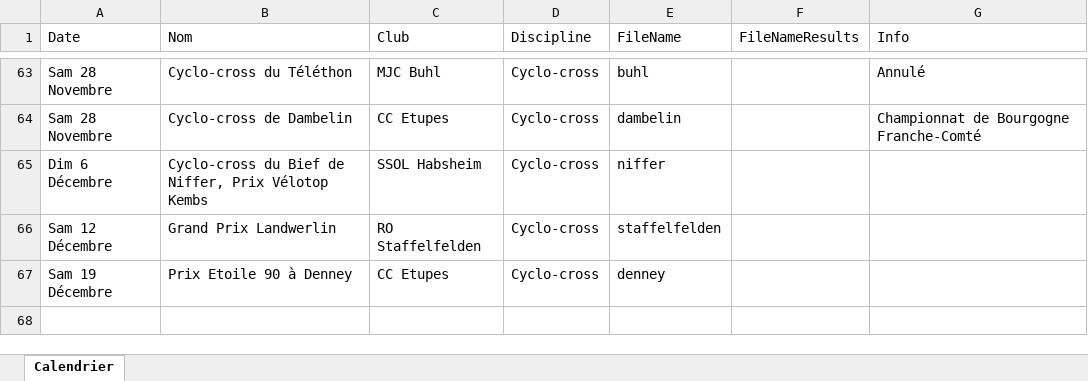
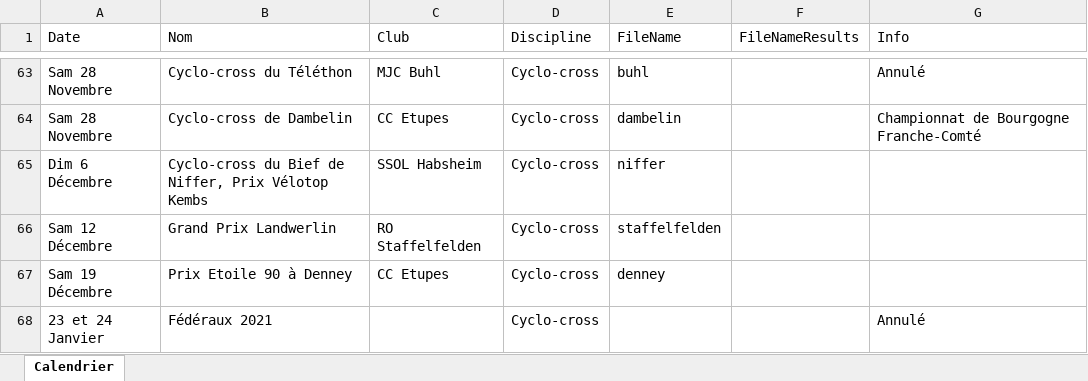
Before and after one commit to FlorianKohler/68-FSGT-Cyclisme-Alsace, an Excel workbook: Calendrier.xlsx, sheet Calendrier, drawn as a sheet; only a part is shown, gaps mark what is left out; values as stored, in another font and other column widths than the file's, no borders; the diff names each change by its address in the sheet, - before the commit and + after, or states it on an @@ line.

```diff
--- a/Calendrier.xlsx (sheet Calendrier)
+++ b/Calendrier.xlsx (sheet Calendrier)
+row 68: 23 et 24 Janvier | Fédéraux 2021 |  | Cyclo-cross |  |  | Annulé
```
Also changed, not shown: 1 other file.
